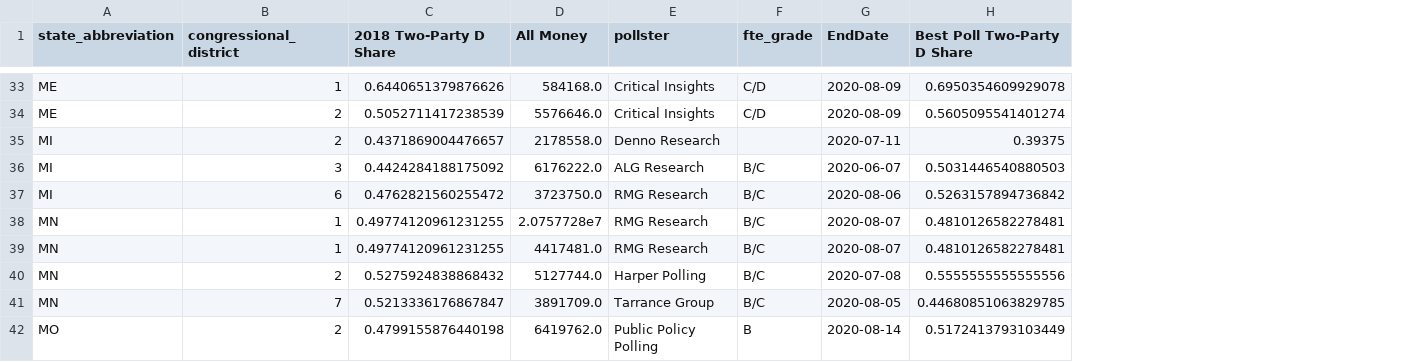
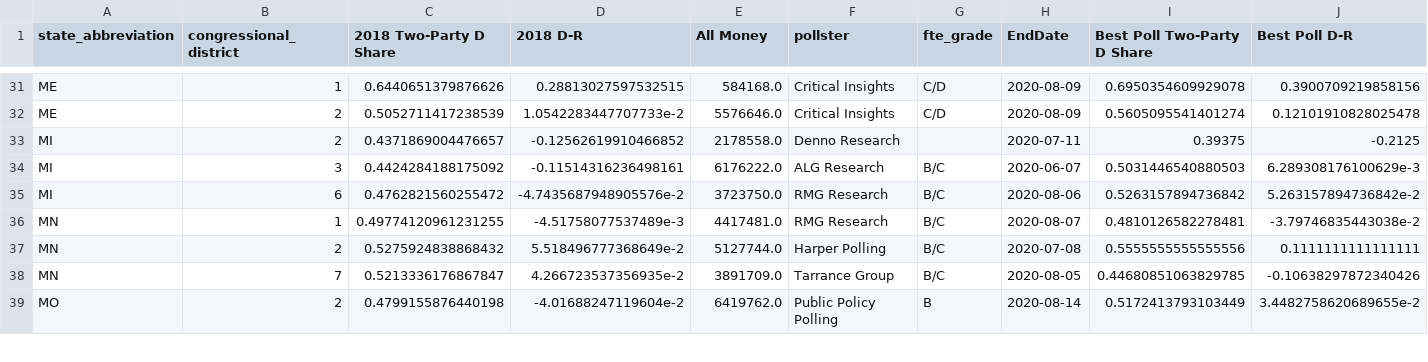
Before and after one commit to blueripple/blueripple-research, a CSV file: polled.csv, drawn as a sheet; only a part is shown, gaps mark what is left out; removed rows and columns are numbered as before the commit, all else as after; the diff covers the shown part only; the diff names each change by its address in the sheet, - before the commit and + after, or states it on an @@ line.

```diff
--- a/polled.csv
+++ b/polled.csv
+column D (2018 D-R), rows 31-39: 0.28813027597532515 | 1.0542283447707733e-2 | -0.12562619910466852 | -0.11514316236498161 | -4.7435687948905576e-2 | -4.51758077537489e-3 | 5.518496777368649e-2 | 4.266723537356935e-2 | -4.01688247119604e-2
+column J (Best Poll D-R), rows 31-39: 0.3900709219858156 | 0.12101910828025478 | -0.2125 | 6.289308176100629e-3 | 5.263157894736842e-2 | -3.79746835443038e-2 | 0.1111111111111111 | -0.10638297872340426 | 3.4482758620689655e-2
-row 38: MN | 1 | 0.49774120961231255 | 2.0757728e7 | RMG Research | B/C | 2020-08-07 | 0.4810126582278481
```
Also changed, not shown: 5 removed rows and 2 edited cells elsewhere in this file, 4 other files.
